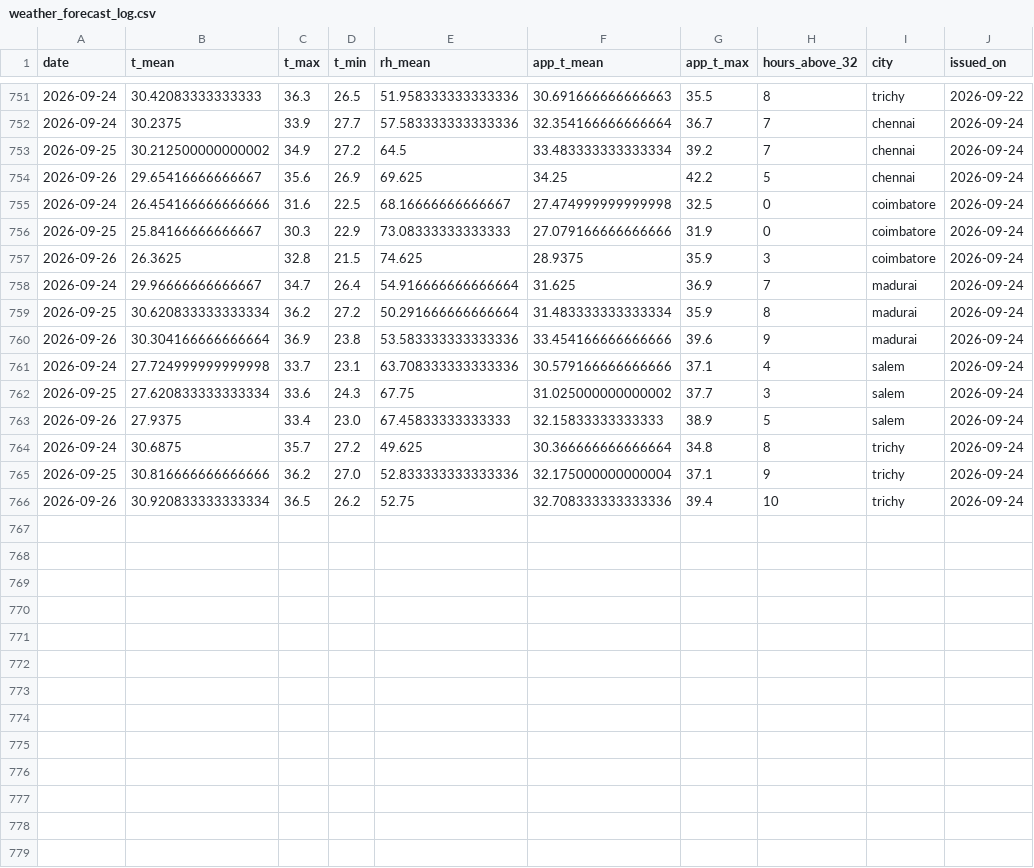
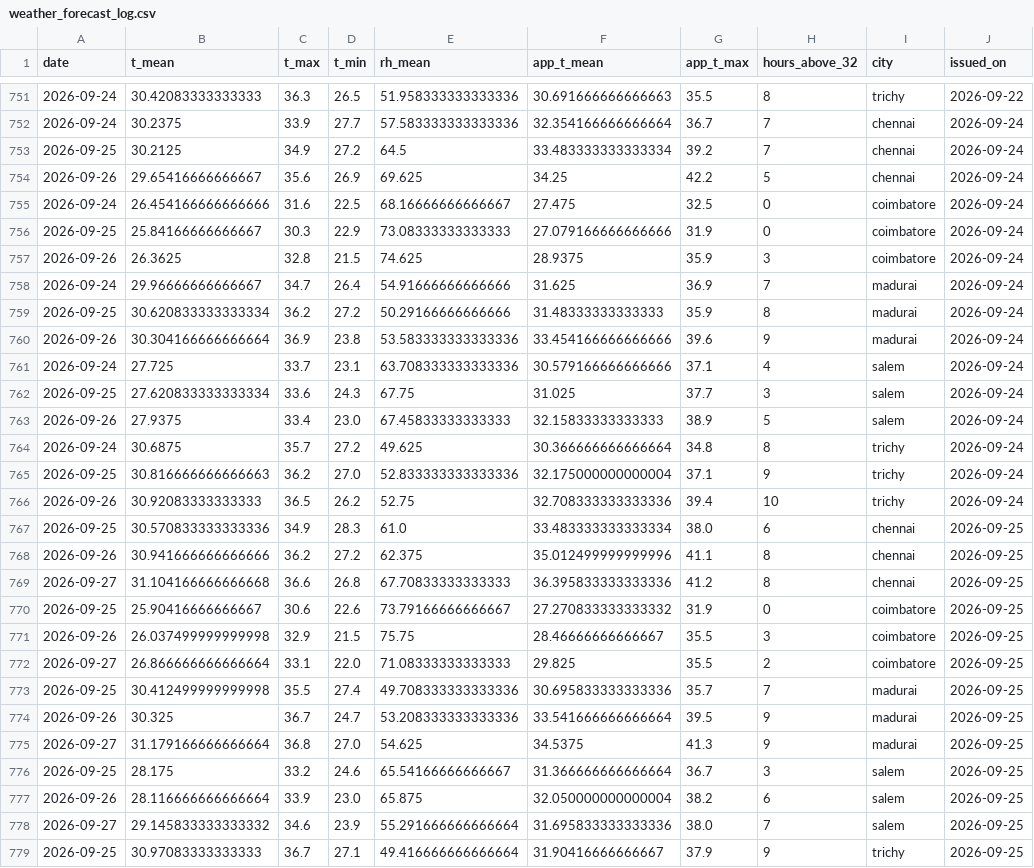
Before and after one commit to gkavin2527/tn-peak-demand-dataset, a CSV file: data/weather_forecast_log.csv, drawn as a sheet; only a part is shown, gaps mark what is left out; the diff covers the shown part only.

```diff
--- a/data/weather_forecast_log.csv
+++ b/data/weather_forecast_log.csv
@@ -752,15 +752,28 @@ date,t_mean,t_max,t_min,rh_mean,app_t_mean,app_t_max,hours_above_32,city,issued_
 2026-09-24,30.2375,33.9,27.7,57.583333333333336,32.354166666666664,36.7,7,chennai,2026-09-24
-2026-09-25,30.212500000000002,34.9,27.2,64.5,33.483333333333334,39.2,7,chennai,2026-09-24
+2026-09-25,30.2125,34.9,27.2,64.5,33.483333333333334,39.2,7,chennai,2026-09-24
 2026-09-26,29.65416666666667,35.6,26.9,69.625,34.25,42.2,5,chennai,2026-09-24
-2026-09-24,26.454166666666666,31.6,22.5,68.16666666666667,27.474999999999998,32.5,0,coimbatore,2026-09-24
+2026-09-24,26.454166666666666,31.6,22.5,68.16666666666667,27.475,32.5,0,coimbatore,2026-09-24
 2026-09-25,25.84166666666667,30.3,22.9,73.08333333333333,27.079166666666666,31.9,0,coimbatore,2026-09-24
 2026-09-26,26.3625,32.8,21.5,74.625,28.9375,35.9,3,coimbatore,2026-09-24
-2026-09-24,29.96666666666667,34.7,26.4,54.916666666666664,31.625,36.9,7,madurai,2026-09-24
-2026-09-25,30.620833333333334,36.2,27.2,50.291666666666664,31.483333333333334,35.9,8,madurai,2026-09-24
+2026-09-24,29.96666666666667,34.7,26.4,54.91666666666666,31.625,36.9,7,madurai,2026-09-24
+2026-09-25,30.620833333333334,36.2,27.2,50.29166666666666,31.48333333333333,35.9,8,madurai,2026-09-24
 2026-09-26,30.304166666666664,36.9,23.8,53.583333333333336,33.454166666666666,39.6,9,madurai,2026-09-24
-2026-09-24,27.724999999999998,33.7,23.1,63.708333333333336,30.579166666666666,37.1,4,salem,2026-09-24
-2026-09-25,27.620833333333334,33.6,24.3,67.75,31.025000000000002,37.7,3,salem,2026-09-24
+2026-09-24,27.725,33.7,23.1,63.708333333333336,30.579166666666666,37.1,4,salem,2026-09-24
+2026-09-25,27.620833333333334,33.6,24.3,67.75,31.025,37.7,3,salem,2026-09-24
 2026-09-26,27.9375,33.4,23.0,67.45833333333333,32.15833333333333,38.9,5,salem,2026-09-24
 2026-09-24,30.6875,35.7,27.2,49.625,30.366666666666664,34.8,8,trichy,2026-09-24
-2026-09-25,30.816666666666666,36.2,27.0,52.833333333333336,32.175000000000004,37.1,9,trichy,2026-09-24
-2026-09-26,30.920833333333334,36.5,26.2,52.75,32.708333333333336,39.4,10,trichy,2026-09-24
+2026-09-25,30.816666666666663,36.2,27.0,52.833333333333336,32.175000000000004,37.1,9,trichy,2026-09-24
+2026-09-26,30.92083333333333,36.5,26.2,52.75,32.708333333333336,39.4,10,trichy,2026-09-24
+2026-09-25,30.570833333333336,34.9,28.3,61.0,33.483333333333334,38.0,6,chennai,2026-09-25
+2026-09-26,30.941666666666666,36.2,27.2,62.375,35.012499999999996,41.1,8,chennai,2026-09-25
+2026-09-27,31.104166666666668,36.6,26.8,67.70833333333333,36.395833333333336,41.2,8,chennai,2026-09-25
+2026-09-25,25.90416666666667,30.6,22.6,73.79166666666667,27.270833333333332,31.9,0,coimbatore,2026-09-25
+2026-09-26,26.037499999999998,32.9,21.5,75.75,28.46666666666667,35.5,3,coimbatore,2026-09-25
+2026-09-27,26.866666666666664,33.1,22.0,71.08333333333333,29.825,35.5,2,coimbatore,2026-09-25
+2026-09-25,30.412499999999998,35.5,27.4,49.708333333333336,30.695833333333336,35.7,7,madurai,2026-09-25
+2026-09-26,30.325,36.7,24.7,53.208333333333336,33.541666666666664,39.5,9,madurai,2026-09-25
+2026-09-27,31.179166666666664,36.8,27.0,54.625,34.5375,41.3,9,madurai,2026-09-25
+2026-09-25,28.175,33.2,24.6,65.54166666666667,31.366666666666664,36.7,3,salem,2026-09-25
+2026-09-26,28.116666666666664,33.9,23.0,65.875,32.050000000000004,38.2,6,salem,2026-09-25
+2026-09-27,29.145833333333332,34.6,23.9,55.291666666666664,31.695833333333336,38.0,7,salem,2026-09-25
+2026-09-25,30.97083333333333,36.7,27.1,49.416666666666664,31.90416666666667,37.9,9,trichy,2026-09-25
```
Also changed, not shown: 2 added rows elsewhere in this file, data/peak_demand.csv, 2 other files.
